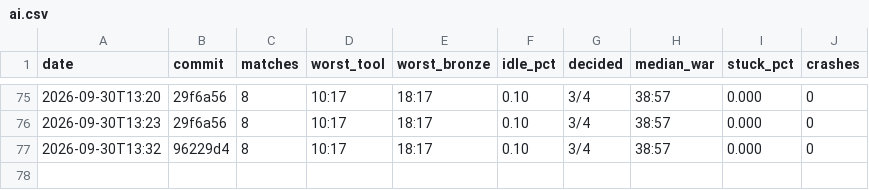
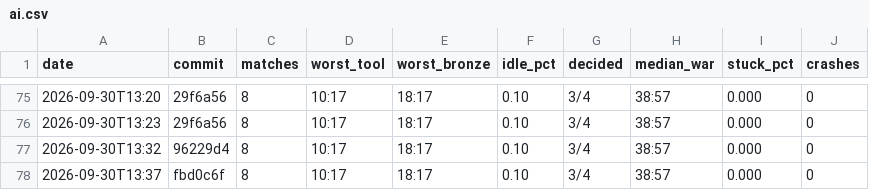
Before and after one commit to DigiMonk73/Empires, a CSV file: docs/metrics/ai.csv, drawn as a sheet; only a part is shown, gaps mark what is left out; the diff names each change by its address in the sheet, - before the commit and + after, or states it on an @@ line.

```diff
--- a/docs/metrics/ai.csv
+++ b/docs/metrics/ai.csv
+row 78: 2026-09-30T13:37 | fbd0c6f | 8 | 10:17 | 18:17 | 0.10 | 3/4 | 38:57 | 0.000 | 0
```
Also changed, not shown: docs/metrics/battle.csv, docs/metrics/econ.csv, 6 other files.
